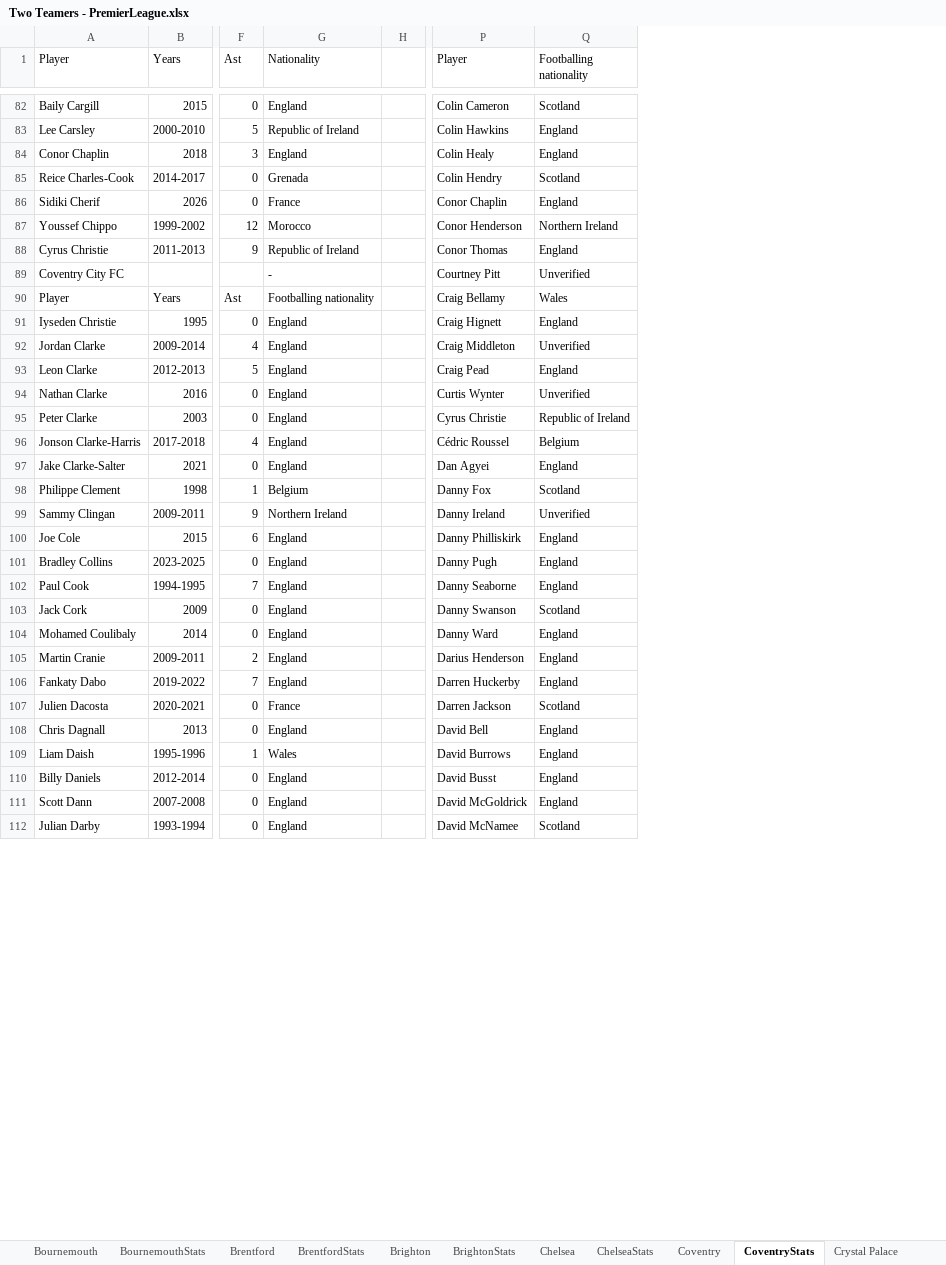
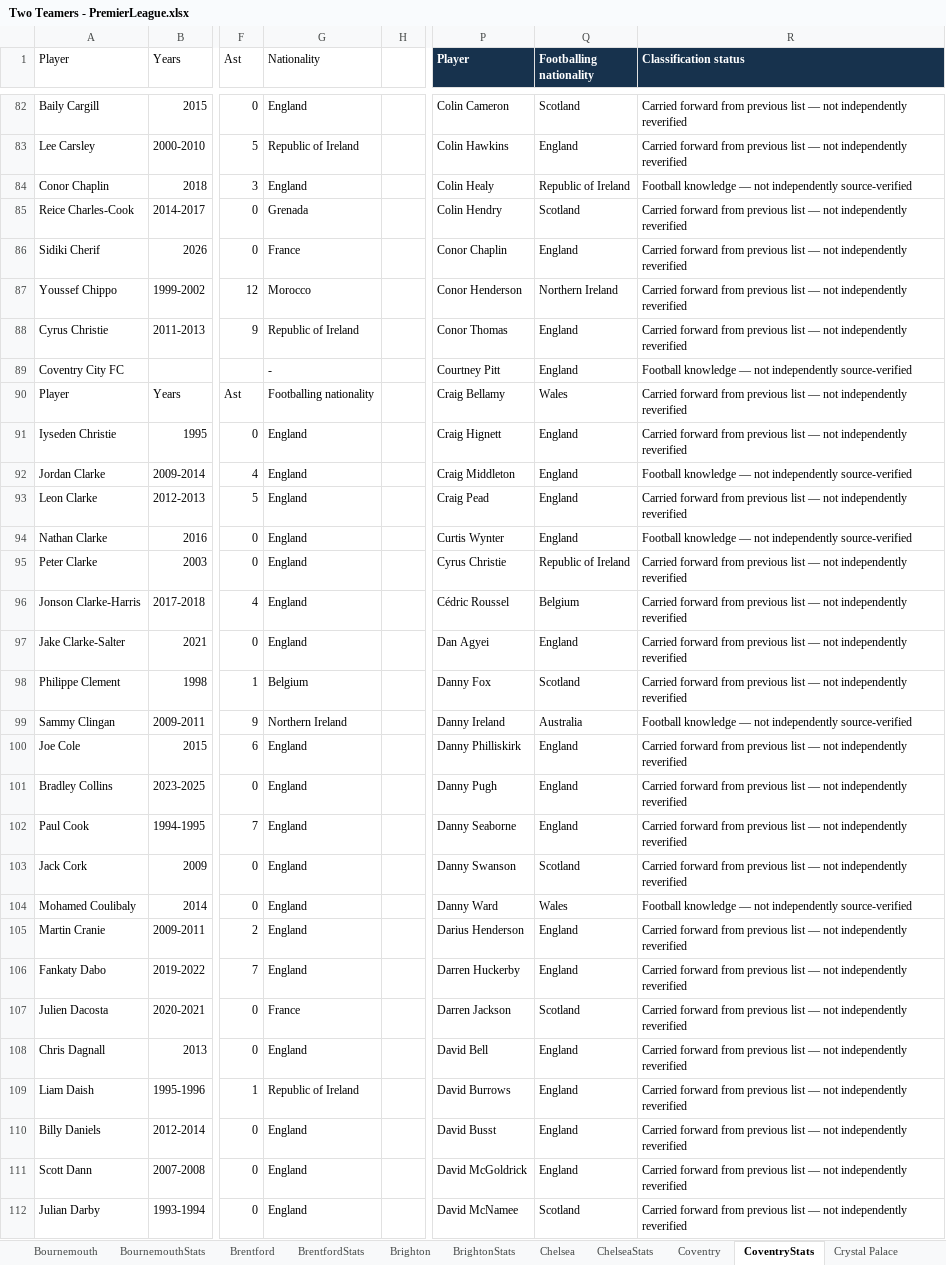
Before and after one commit to jamieclarke323/TwoTeamers, an Excel workbook: Two Teamers - PremierLeague.xlsx, sheet CoventryStats, drawn as a sheet; only a part is shown, gaps mark what is left out; values as stored, in another font and other column widths than the file's, no borders; charts and pictures not drawn; the diff covers the shown part only; the diff names each change by its address in the sheet, - before the commit and + after, or states it on an @@ line.

```diff
--- a/Two Teamers - PremierLeague.xlsx (sheet CoventryStats)
+++ b/Two Teamers - PremierLeague.xlsx (sheet CoventryStats)
+column R (Classification status), rows 82-112: Carried forward from previous list — not independently reverified | Carried forward from previous list — not independently reverified | Football knowledge — not independently source-verified | Carried forward from previous list — not independently reverified | Carried forward from previous list — not independently reverified | Carried forward from previous list — not independently reverified | Carried forward from previous list — not independently reverified | Football knowledge — not independently source-verified | Carried forward from previous list — not independently reverified | Carried forward from previous list — not independently reverified | Football knowledge — not independently source-verified | Carried forward from previous list — not independently reverified | Football knowledge — not independently source-verified | Carried forward from previous list — not independently reverified | Carried forward from previous list — not independently reverified | Carried forward from previous list — not independently reverified | Carried forward from previous list — not independently reverified | Football knowledge — not independently source-verified | Carried forward from previous list — not independently reverified | Carried forward from previous list — not independently reverified | Carried forward from previous list — not independently reverified | Carried forward from previous list — not independently reverified | Football knowledge — not independently source-verified | Carried forward from previous list — not independently reverified | Carried forward from previous list — not independently reverified | Carried forward from previous list — not independently reverified | Carried forward from previous list — not independently reverified | Carried forward from previous list — not independently reverified | Carried forward from previous list — not independently reverified | Carried forward from previous list — not independently reverified | Carried forward from previous list — not independently reverified
@@ P1:Q1 fill: none → #17324D, bold: off → on, text colour: black → #FFFFFF @@
-Q84 (Footballing nationality): England
+Q84 (Footballing nationality): Republic of Ireland
-Q89 (Footballing nationality): Unverified
+Q89 (Footballing nationality): England
-Q92 (Footballing nationality): Unverified
+Q92 (Footballing nationality): England
-Q94 (Footballing nationality): Unverified
+Q94 (Footballing nationality): England
-Q99 (Footballing nationality): Unverified
+Q99 (Footballing nationality): Australia
-Q104 (Footballing nationality): England
+Q104 (Footballing nationality): Wales
-G109 (Nationality): Wales
+G109 (Nationality): Republic of Ireland
```
Also changed, not shown: 75 edited cells elsewhere in this sheet, sheet Crystal PalaceStats, sheet BrightonStats, sheet Newcastle UnitedStats, sheet Manchester UnitedStats, sheet LiverpoolStats, sheet Manchester CityStats, 3 more sheets, 5 other files.
